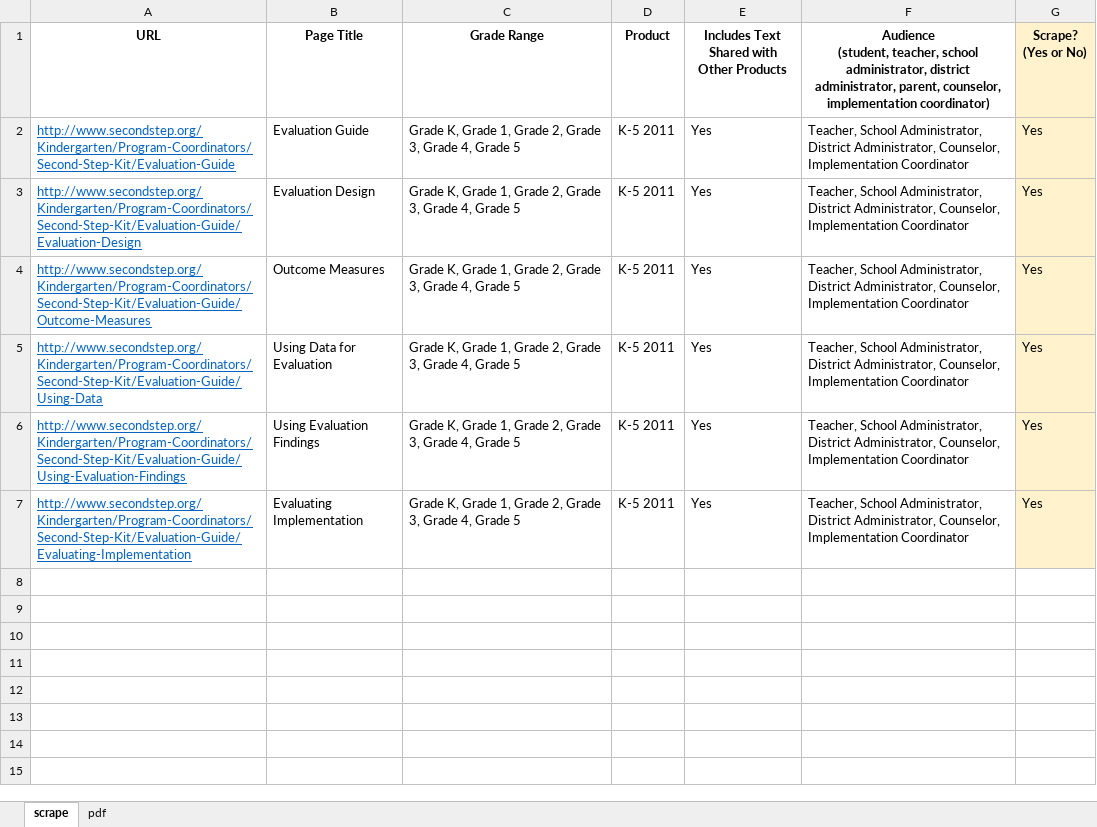
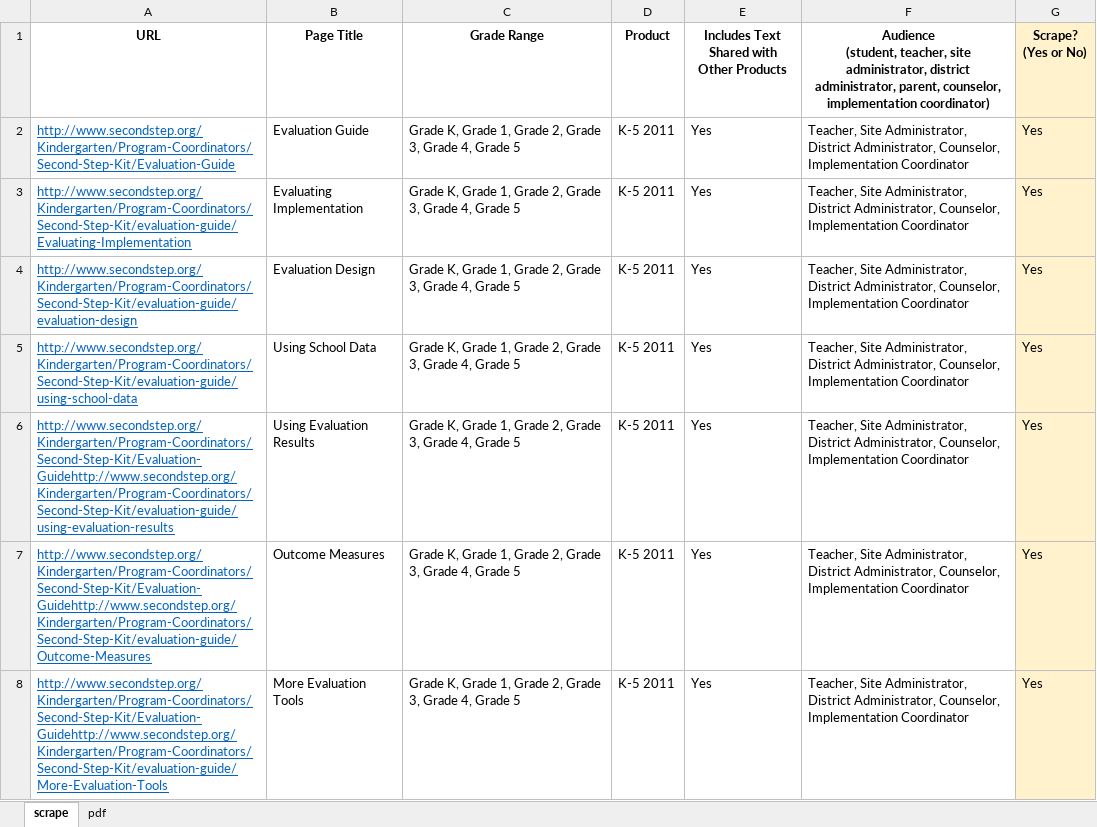
Before and after one commit to shanehenning/link, an Excel workbook: site-page/scrape_sample.xlsx, sheet scrape, drawn as a sheet; values as stored, in another font and other column widths than the file's, no borders; addresses are those after the commit; the diff names each change by its address in the sheet, - before the commit and + after, or states it on an @@ line.

```diff
--- a/site-page/scrape_sample.xlsx (sheet scrape)
+++ b/site-page/scrape_sample.xlsx (sheet scrape)
-F1: …(student, teacher, school administrator, district…
+F1: …(student, teacher, site administrator, district…
-F2: Teacher, School Administrator, District…
+F2: Teacher, Site Administrator, District…
+row 3: http://www.secondstep.org/Kindergarten/Program-Coordinators/Second-Step-Kit/evaluation-guide/Evaluating-Implementation | Evaluating Implementation | Grade K, Grade 1, Grade 2, Grade 3, Grade 4, Grade 5 | K-5 2011 | Yes | Teacher, Site Administrator, District Administrator, Counselor, Implementation Coordinator | Yes
-A4 (URL): http://www.secondstep.org/Kindergarten/Program-Coordinators/Second-Step-Kit/Evaluation-Guide/Evaluation-Design
+A4 (URL): http://www.secondstep.org/Kindergarten/Program-Coordinators/Second-Step-Kit/evaluation-guide/evaluation-design
-F4:F8: Teacher, School Administrator, District…
+F4:F8: Teacher, Site Administrator, District…
-A5 (URL): http://www.secondstep.org/Kindergarten/Program-Coordinators/Second-Step-Kit/Evaluation-Guide/Outcome-Measures
+A5 (URL): http://www.secondstep.org/Kindergarten/Program-Coordinators/Second-Step-Kit/evaluation-guide/using-school-data
-B5 (Page Title): Outcome Measures
+B5 (Page Title): Using School Data
-A6 (URL): http://www.secondstep.org/Kindergarten/Program-Coordinators/Second-Step-Kit/Evaluation-Guide/Using-Data
+A6 (URL): http://www.secondstep.org/Kindergarten/Program-Coordinators/Second-Step-Kit/Evaluation-Guidehttp://www.secondstep.org/Kindergarten/Program-Coordinators/Second-Step-Kit/evaluation-guide/using-evaluation-results
-B6 (Page Title): Using Data for Evaluation
+B6 (Page Title): Using Evaluation Results
-A7 (URL): http://www.secondstep.org/Kindergarten/Program-Coordinators/Second-Step-Kit/Evaluation-Guide/Using-Evaluation-Findings
+A7 (URL): http://www.secondstep.org/Kindergarten/Program-Coordinators/Second-Step-Kit/Evaluation-Guidehttp://www.secondstep.org/Kindergarten/Program-Coordinators/Second-Step-Kit/evaluation-guide/Outcome-Measures
-B7 (Page Title): Using Evaluation Findings
+B7 (Page Title): Outcome Measures
-A8 (URL): http://www.secondstep.org/Kindergarten/Program-Coordinators/Second-Step-Kit/Evaluation-Guide/Evaluating-Implementation
+A8 (URL): http://www.secondstep.org/Kindergarten/Program-Coordinators/Second-Step-Kit/Evaluation-Guidehttp://www.secondstep.org/Kindergarten/Program-Coordinators/Second-Step-Kit/evaluation-guide/More-Evaluation-Tools
-B8 (Page Title): Evaluating Implementation
+B8 (Page Title): More Evaluation Tools
```
Also changed, not shown: sheet pdf, 17 other files.
